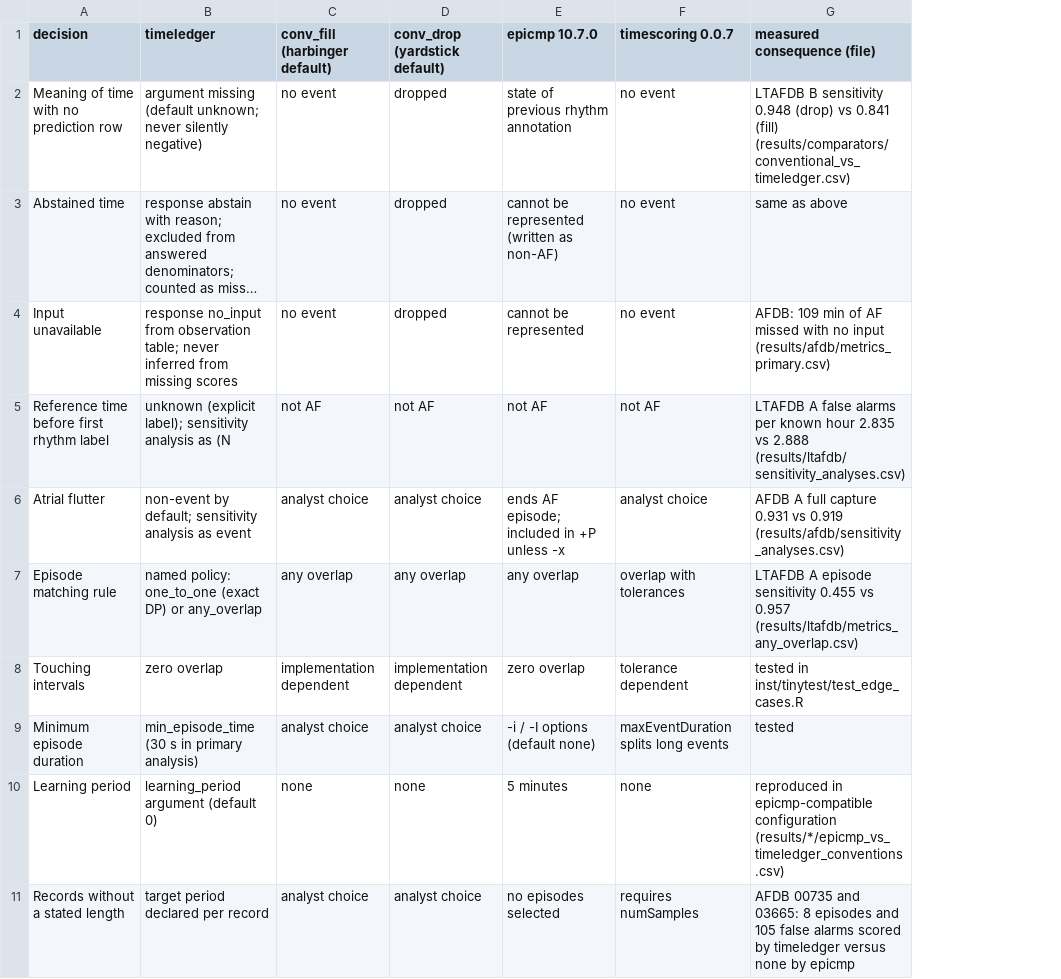
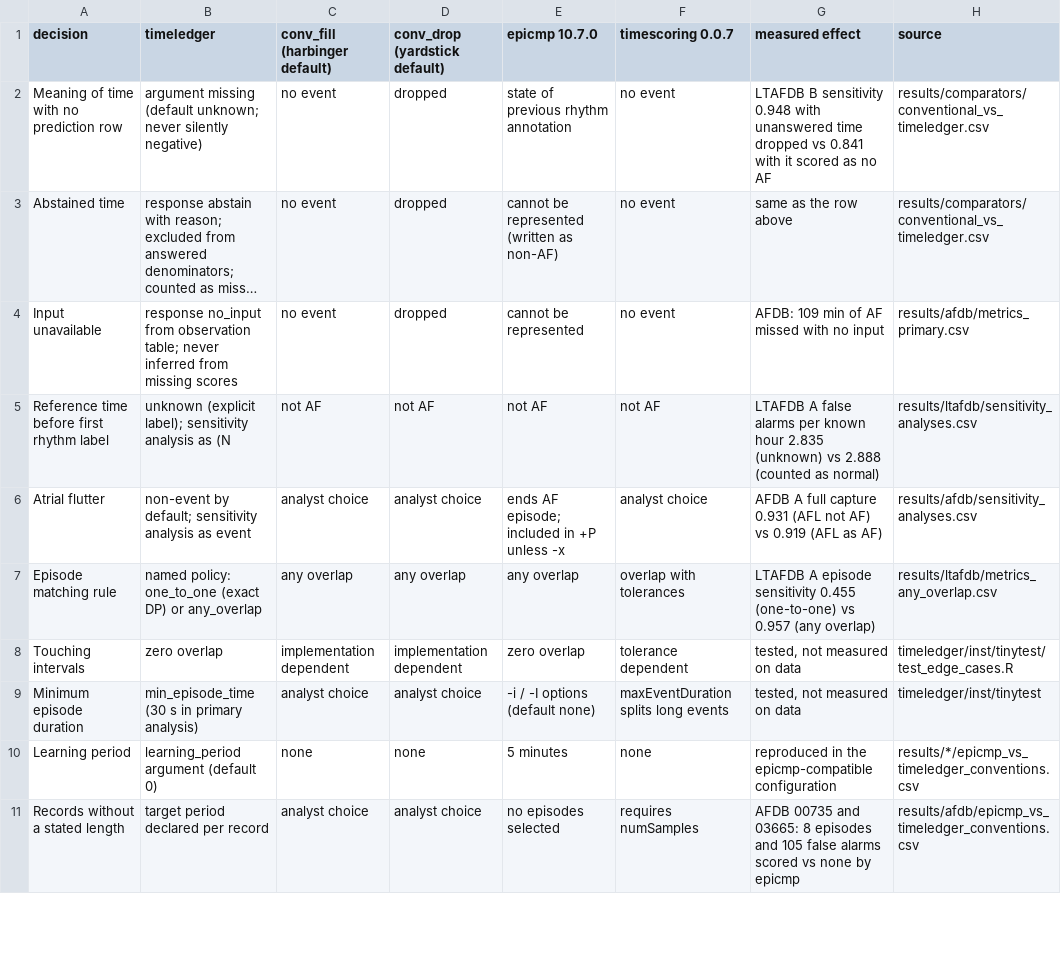
Before and after one commit to TSFIRE99-bot/timeledger, a CSV file: results/comparators/decision_inventory.csv, drawn as a sheet; only a part is shown; long unchanged cells end in …; removed rows and columns are numbered as before the commit, all else as after; the diff names each change by its address in the sheet, - before the commit and + after, or states it on an @@ line.

```diff
--- a/results/comparators/decision_inventory.csv
+++ b/results/comparators/decision_inventory.csv
-column G (measured consequence (file)), rows 2-11: LTAFDB B sensitivity 0.948 (drop) vs 0.841 (fill) (results/comparators/conventional_vs_timeledger.csv) | same as above | AFDB: 109 min of AF missed with no input (results/afdb/metrics_primary.csv) | LTAFDB A false alarms per known hour 2.835 vs 2.888 (results/ltafdb/sensitivity_analyses.csv) | AFDB A full capture 0.931 vs 0.919 (results/afdb/sensitivity_analyses.csv) | LTAFDB A episode sensitivity 0.455 vs 0.957 (results/ltafdb/metrics_any_overlap.csv) | tested in inst/tinytest/test_edge_cases.R | tested | reproduced in epicmp-compatible configuration (results/*/epicmp_vs_timeledger_conventions.csv) | AFDB 00735 and 03665: 8 episodes and 105 false alarms scored by timeledger versus none by epicmp
+column G (measured effect), rows 2-11: LTAFDB B sensitivity 0.948 with unanswered time dropped vs 0.841 with it scored as no AF | same as the row above | AFDB: 109 min of AF missed with no input | LTAFDB A false alarms per known hour 2.835 (unknown) vs 2.888 (counted as normal) | AFDB A full capture 0.931 (AFL not AF) vs 0.919 (AFL as AF) | LTAFDB A episode sensitivity 0.455 (one-to-one) vs 0.957 (any overlap) | tested, not measured on data | tested, not measured on data | reproduced in the epicmp-compatible configuration | AFDB 00735 and 03665: 8 episodes and 105 false alarms scored vs none by epicmp
+column H (source), rows 2-11: results/comparators/conventional_vs_timeledger.csv | results/comparators/conventional_vs_timeledger.csv | results/afdb/metrics_primary.csv | results/ltafdb/sensitivity_analyses.csv | results/afdb/sensitivity_analyses.csv | results/ltafdb/metrics_any_overlap.csv | timeledger/inst/tinytest/test_edge_cases.R | timeledger/inst/tinytest | results/*/epicmp_vs_timeledger_conventions.csv | results/afdb/epicmp_vs_timeledger_conventions.csv
```
Also changed, not shown: 11 other files.
